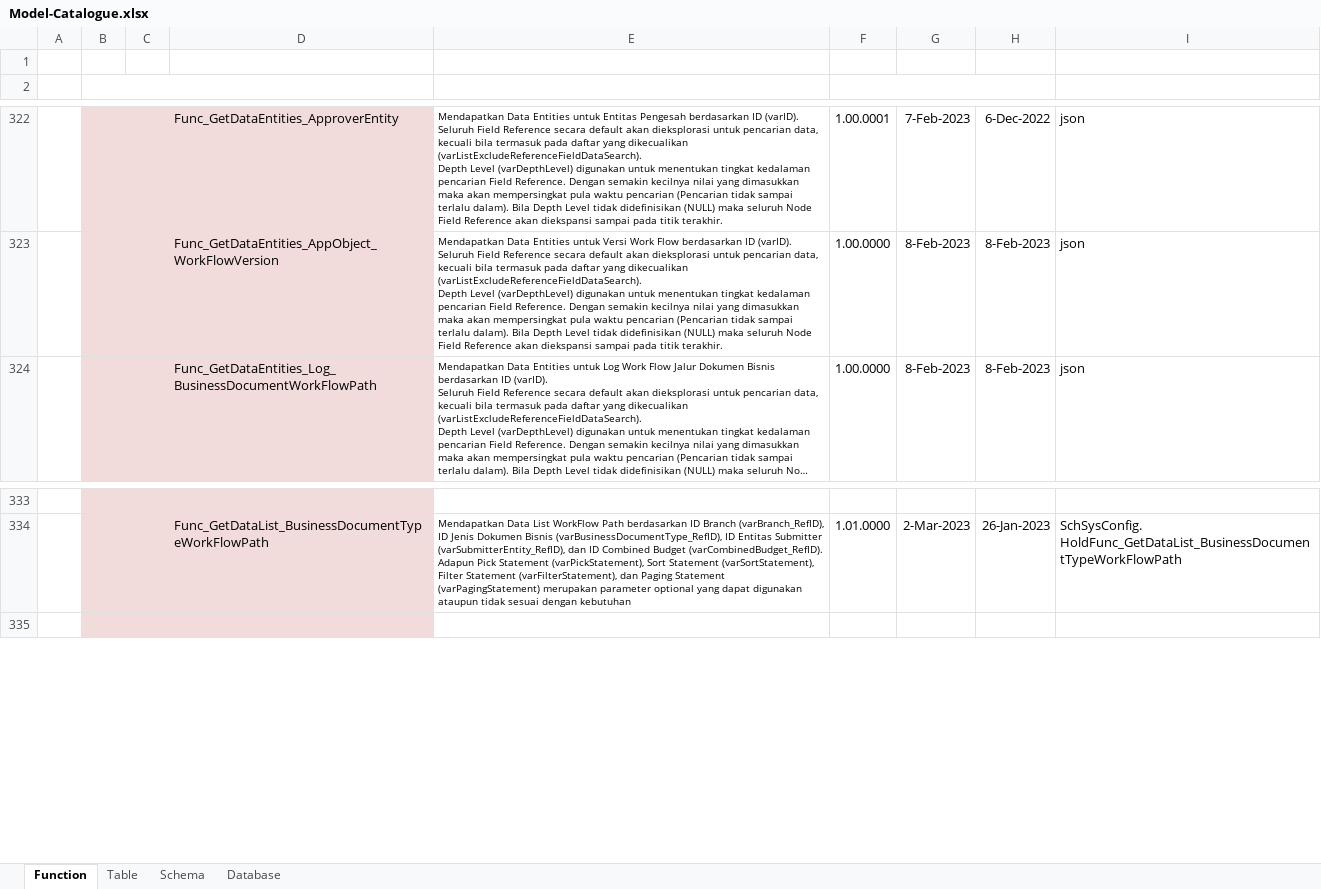
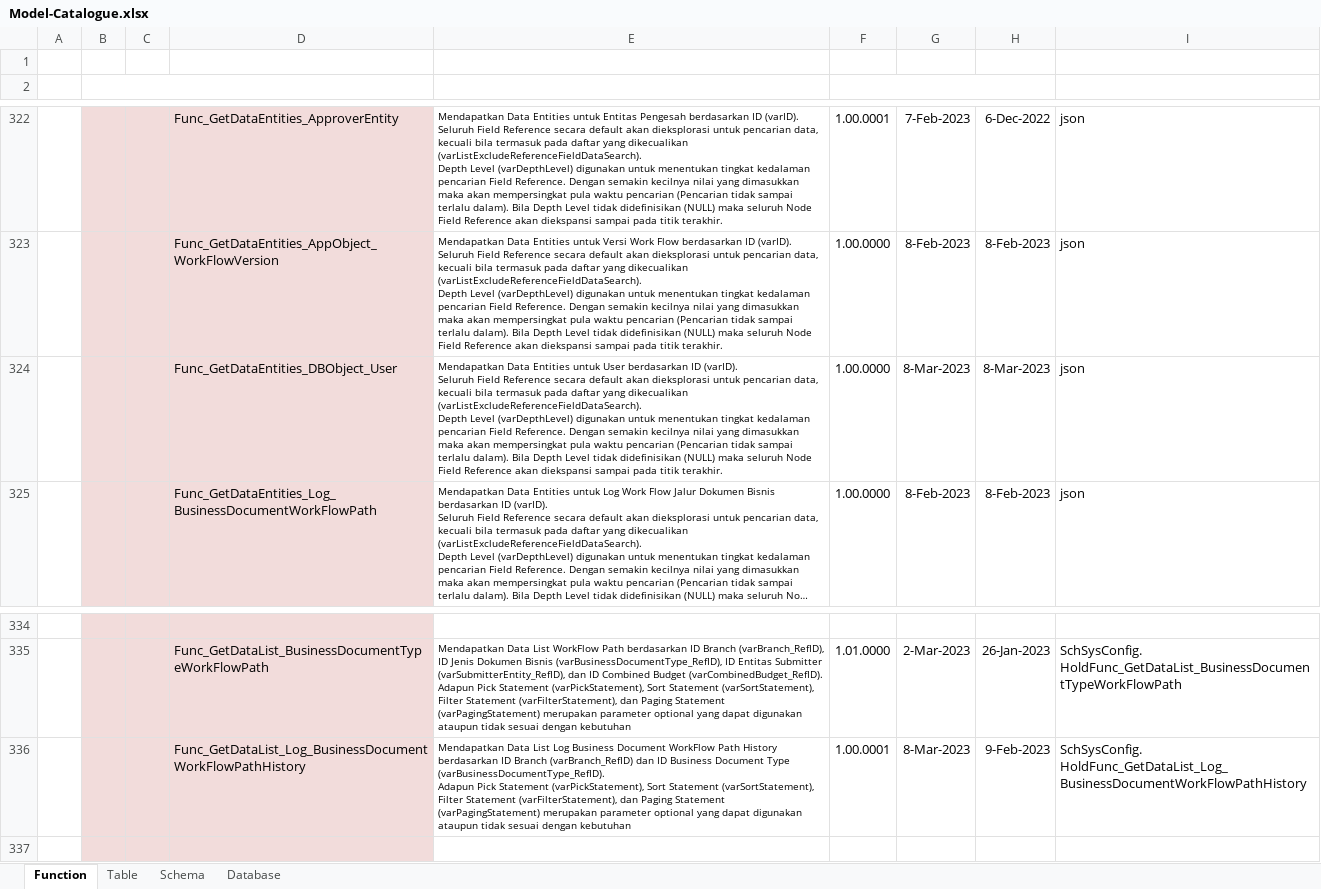
Before and after one commit to ptqdctechnologies/ERPReborn, an Excel workbook: Documentation/Documents/Blue Print/Documents - Model/Model-Catalogue.xlsx, sheet Function, drawn as a sheet; only a part is shown, gaps mark what is left out; long unchanged cells end in …; values as stored, in another font and other column widths than the file's, no borders; ↵ is a line break in a cell; the diff names each change by its address in the sheet, - before the commit and + after, or states it on an @@ line.

```diff
--- a/Documentation/Documents/Blue Print/Documents - Model/Model-Catalogue.xlsx (sheet Function)
+++ b/Documentation/Documents/Blue Print/Documents - Model/Model-Catalogue.xlsx (sheet Function)
+row 324:  |  |  | Func_GetDataEntities_DBObject_User | Mendapatkan Data Entities untuk User berdasarkan ID (varID). ↵ Seluruh Field Reference secara default akan dieksplorasi untuk pencarian data, kecuali bila termasuk pada daftar yang dikecualikan (varListExcludeReferenceFieldDataSearch). ↵ Depth Level (varDepthLevel) digunakan untuk menentukan tingkat kedalaman pencarian Field Reference. Dengan semakin kecilnya nilai yang dimasukkan maka akan mempersingkat pula waktu pencarian (Pencarian tidak sampai terlalu dalam). Bila Depth Level tidak didefinisikan (NULL) maka seluruh Node Field Reference akan diekspansi sampai pada titik terakhir. | 1.00.0000 | 8-Mar-2023 | 8-Mar-2023 | json
+row 336:  |  |  | Func_GetDataList_Log_BusinessDocumentWorkFlowPathHistory | Mendapatkan Data List Log Business Document WorkFlow Path History berdasarkan ID Branch (varBranch_RefID) dan ID Business Document Type ↵ (varBusinessDocumentType_RefID). ↵ Adapun Pick Statement (varPickStatement), Sort Statement (varSortStatement), Filter Statement (varFilterStatement), dan Paging Statement (varPagingStatement) merupakan parameter optional yang dapat digunakan ataupun tidak sesuai dengan kebutuhan | 1.00.0001 | 8-Mar-2023 | 9-Feb-2023 | SchSysConfig. ↵ HoldFunc_GetDataList_Log_BusinessDocumentWorkFlowPathHistory
```
Also changed, not shown: Documentation/Documents/Blue Print/Documents - API/API-Catalogue.xlsx, 5 other files.
